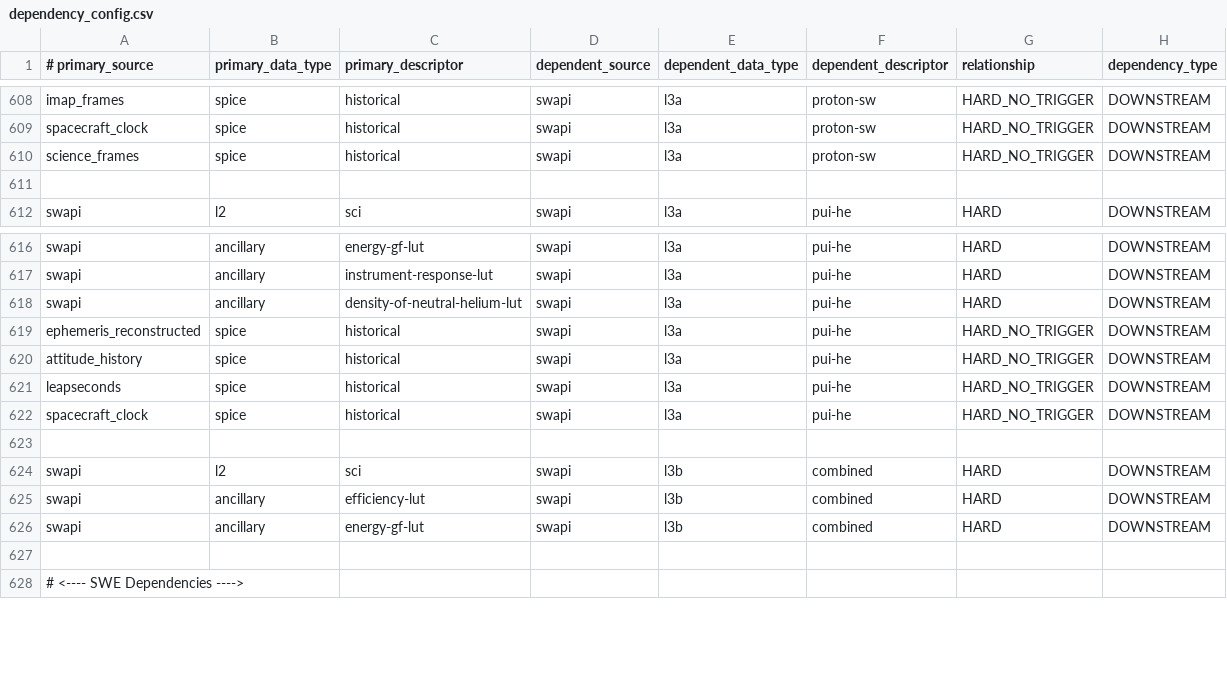
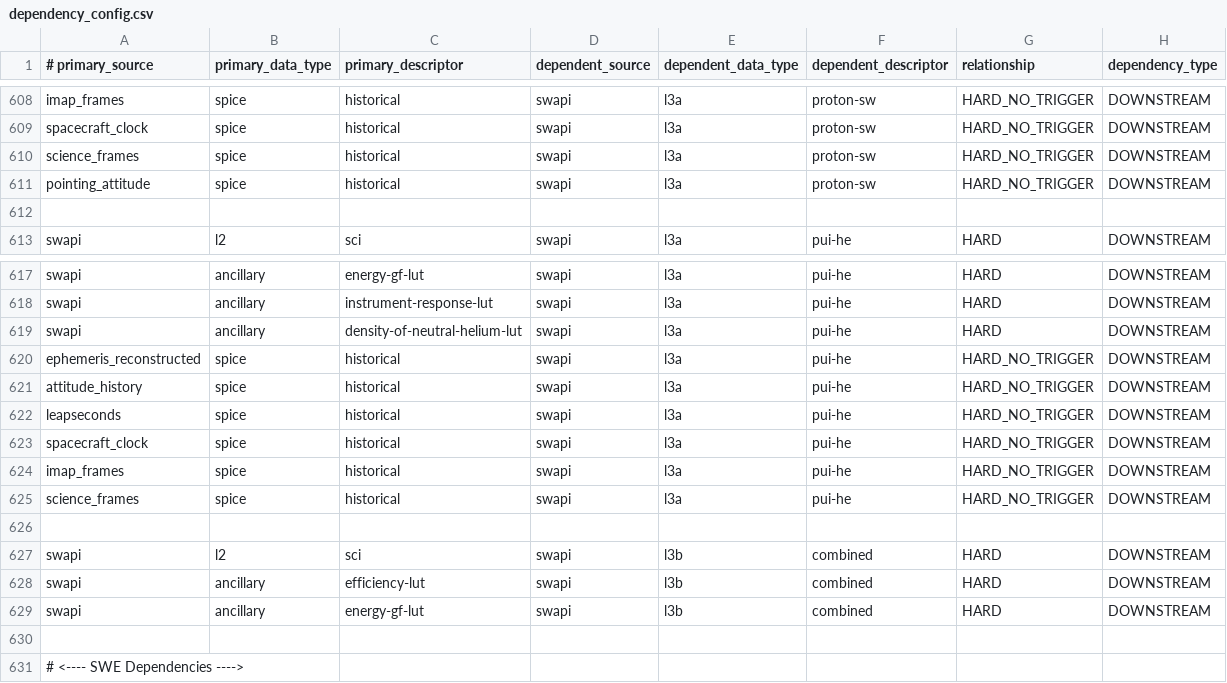
Before and after one commit to laspsandoval/sds-data-manager, a CSV file: sds_data_manager/lambda_code/SDSCode/pipeline_lambdas/dependency_config.csv, drawn as a sheet; only a part is shown, gaps mark what is left out; the diff names each change by its address in the sheet, - before the commit and + after, or states it on an @@ line.

Commit message:
Add pointing_attitude to swapi l3a proton-sw and add imap_frames, science_frames to swapi l3a pui-he

```diff
--- a/sds_data_manager/lambda_code/SDSCode/pipeline_lambdas/dependency_config.csv
+++ b/sds_data_manager/lambda_code/SDSCode/pipeline_lambdas/dependency_config.csv
+row 611: pointing_attitude | spice | historical | swapi | l3a | proton-sw | HARD_NO_TRIGGER | DOWNSTREAM
+row 624: imap_frames | spice | historical | swapi | l3a | pui-he | HARD_NO_TRIGGER | DOWNSTREAM
+row 625: science_frames | spice | historical | swapi | l3a | pui-he | HARD_NO_TRIGGER | DOWNSTREAM
```
